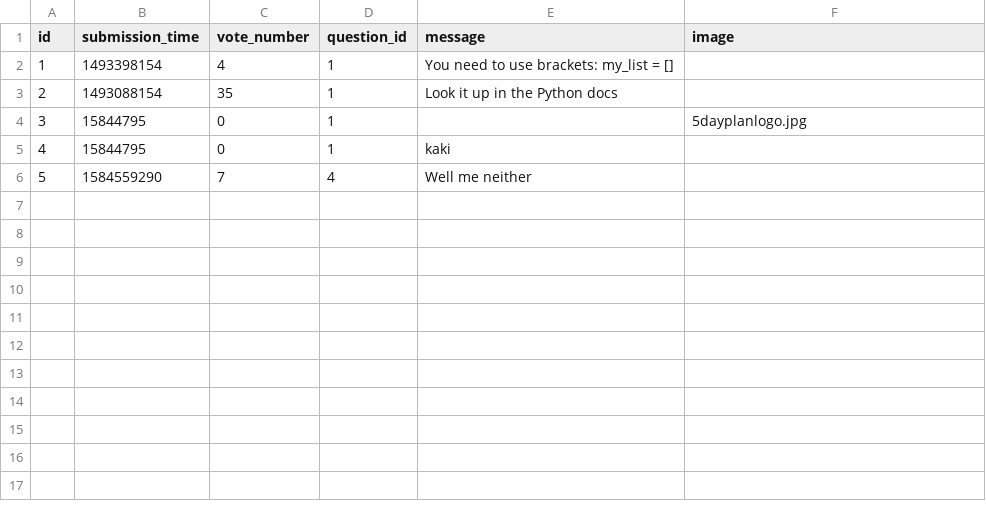
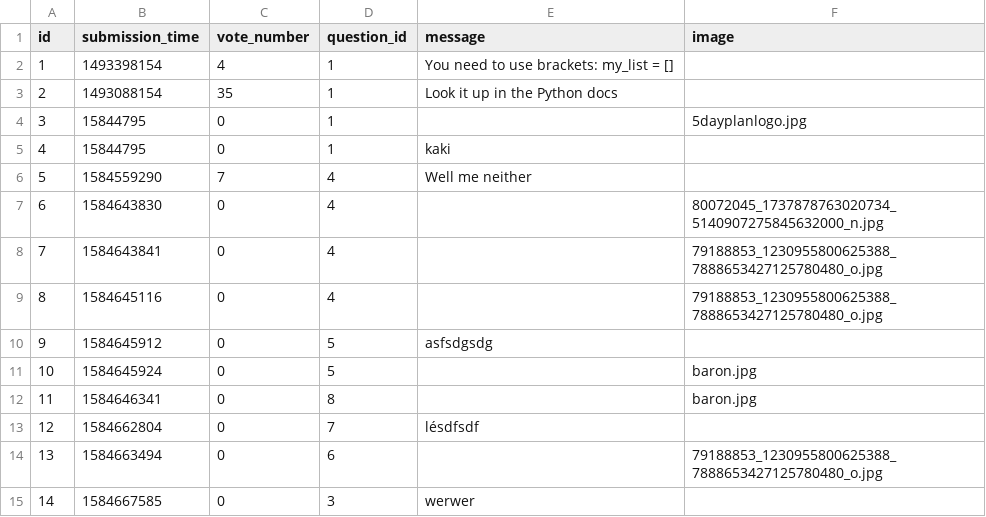
Before and after one commit to Dusernajder/ask_mate_teamproject, a CSV file: sample_data/answer.csv, drawn as a sheet.

Commit message:
minden, timestamp fucked, vote fucked, we are fucked

```diff
--- a/sample_data/answer.csv
+++ b/sample_data/answer.csv
@@ -6 +6,10 @@ id,submission_time,vote_number,question_id,message,image
 5,1584559290,7,4,Well me neither,
+6,1584643830,0,4,,80072045_1737878763020734_5140907275845632000_n.jpg
+7,1584643841,0,4,,79188853_1230955800625388_7888653427125780480_o.jpg
+8,1584645116,0,4,,79188853_1230955800625388_7888653427125780480_o.jpg
+9,1584645912,0,5,asfsdgsdg,
+10,1584645924,0,5,,baron.jpg
+11,1584646341,0,8,,baron.jpg
+12,1584662804,0,7,lésdfsdf,
+13,1584663494,0,6,,79188853_1230955800625388_7888653427125780480_o.jpg
+14,1584667585,0,3,werwer,
```
Also changed, not shown: sample_data/question.csv, 9 other files.
